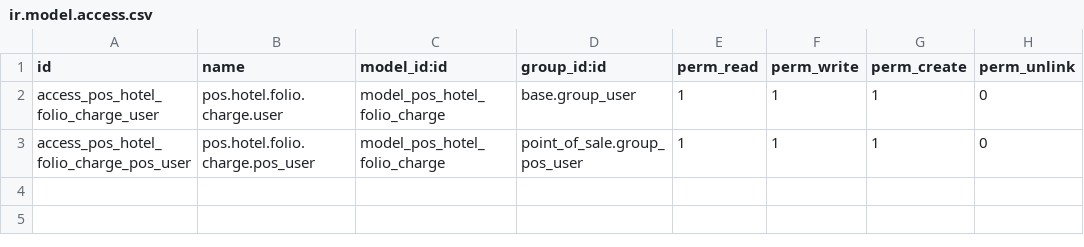
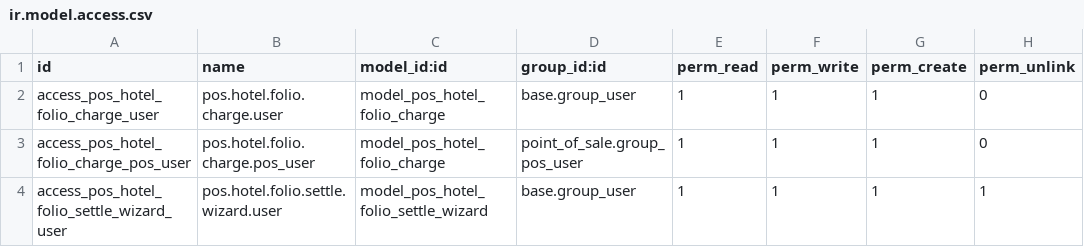
Before and after one commit to Gitjaphet/POS_HOTEL_INTC, a CSV file: security/ir.model.access.csv, drawn as a sheet; the diff names each change by its address in the sheet, - before the commit and + after, or states it on an @@ line.

Commit message:
payement extra dans folio

```diff
--- a/security/ir.model.access.csv
+++ b/security/ir.model.access.csv
+row 4: access_pos_hotel_folio_settle_wizard_user | pos.hotel.folio.settle.wizard.user | model_pos_hotel_folio_settle_wizard | base.group_user | 1 | 1 | 1 | 1
```
Also changed, not shown: 7 other files.
